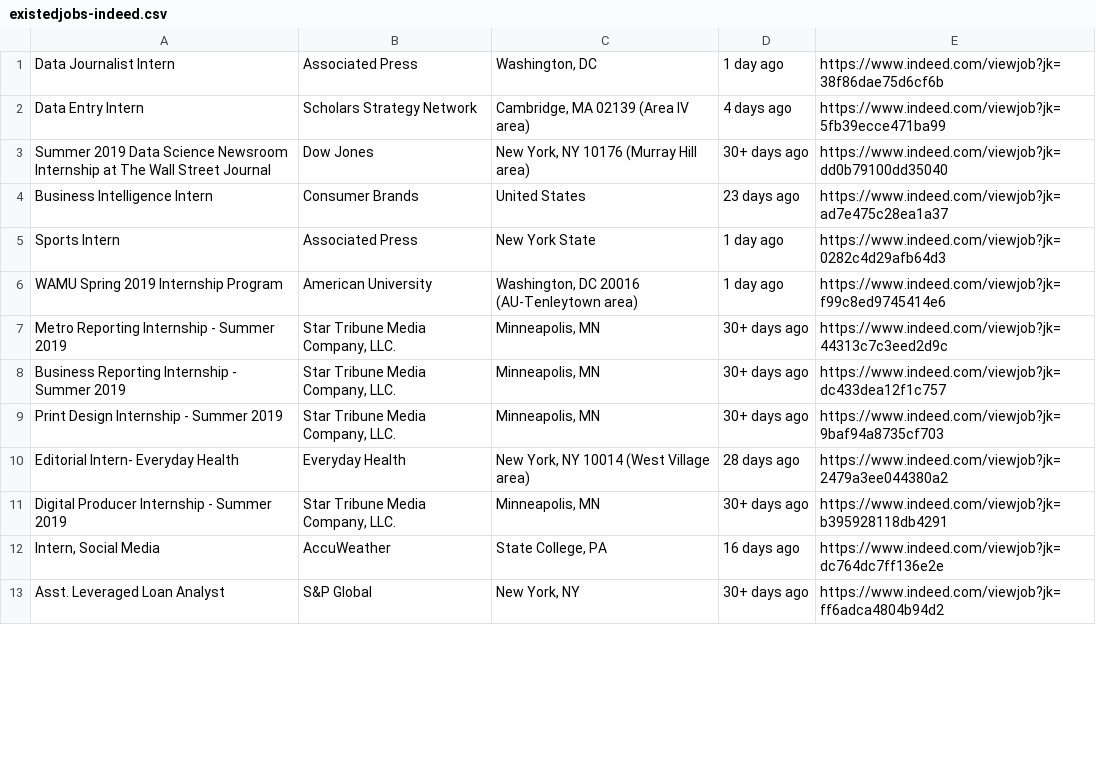
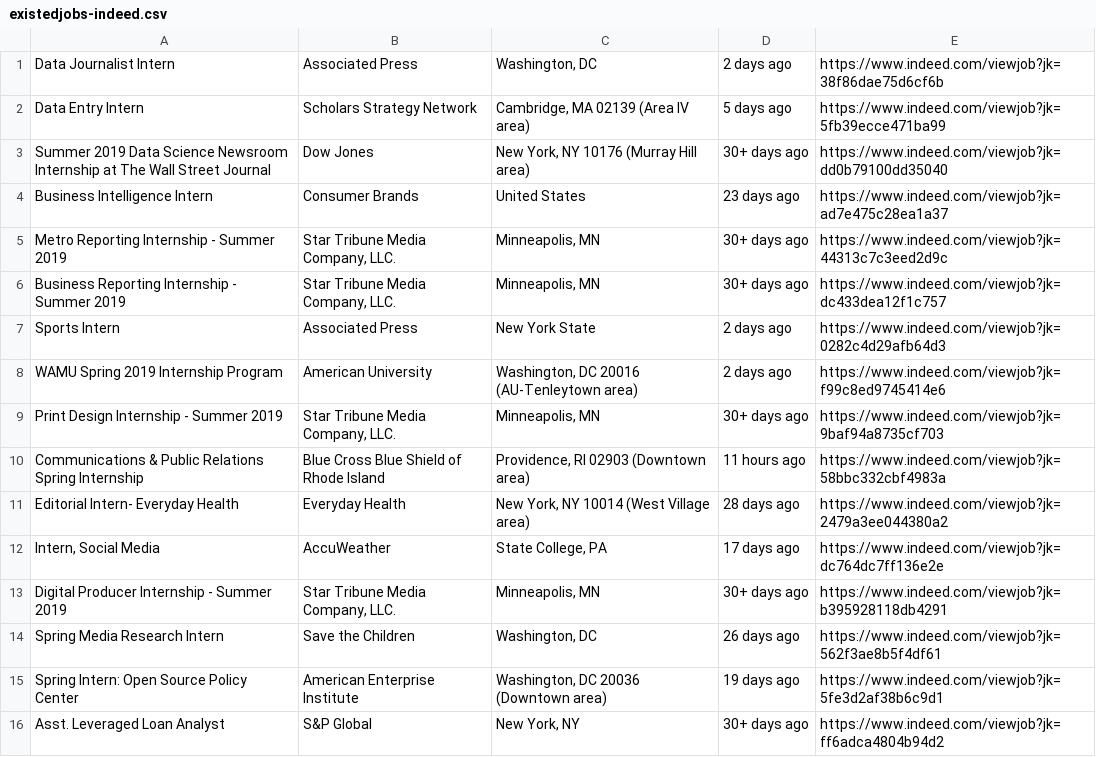
Before and after one commit to FLYSTEPHEN/DJ-job-radar, a CSV file: existedjobs-indeed.csv, drawn as a sheet; only a part is shown; the diff covers the shown part only.

```diff
--- a/existedjobs-indeed.csv
+++ b/existedjobs-indeed.csv
@@ -1,13 +1,16 @@
-Data Journalist Intern,Associated Press,"Washington, DC",1 day ago,https://www.indeed.com/viewjob?jk=38f86dae75d6cf6b
-Data Entry Intern,Scholars Strategy Network,"Cambridge, MA 02139 (Area IV area)",4 days ago,https://www.indeed.com/viewjob?jk=5fb39ecce471ba99
+Data Journalist Intern,Associated Press,"Washington, DC",2 days ago,https://www.indeed.com/viewjob?jk=38f86dae75d6cf6b
+Data Entry Intern,Scholars Strategy Network,"Cambridge, MA 02139 (Area IV area)",5 days ago,https://www.indeed.com/viewjob?jk=5fb39ecce471ba99
 Summer 2019 Data Science Newsroom Internship at The Wall Street Journal,Dow Jones,"New York, NY 10176 (Murray Hill area)",30+ days ago,https://www.indeed.com/viewjob?jk=dd0b79100dd35040
 Business Intelligence Intern,Consumer Brands,United States,23 days ago,https://www.indeed.com/viewjob?jk=ad7e475c28ea1a37
-Sports Intern,Associated Press,New York State,1 day ago,https://www.indeed.com/viewjob?jk=0282c4d29afb64d3
-WAMU Spring 2019 Internship Program,American University,"Washington, DC 20016 (AU-Tenleytown area)",1 day ago,https://www.indeed.com/viewjob?jk=f99c8ed9745414e6
 Metro Reporting Internship - Summer 2019,"Star Tribune Media Company, LLC.","Minneapolis, MN",30+ days ago,https://www.indeed.com/viewjob?jk=44313c7c3eed2d9c
 Business Reporting Internship - Summer 2019,"Star Tribune Media Company, LLC.","Minneapolis, MN",30+ days ago,https://www.indeed.com/viewjob?jk=dc433dea12f1c757
+Sports Intern,Associated Press,New York State,2 days ago,https://www.indeed.com/viewjob?jk=0282c4d29afb64d3
+WAMU Spring 2019 Internship Program,American University,"Washington, DC 20016 (AU-Tenleytown area)",2 days ago,https://www.indeed.com/viewjob?jk=f99c8ed9745414e6
 Print Design Internship - Summer 2019,"Star Tribune Media Company, LLC.","Minneapolis, MN",30+ days ago,https://www.indeed.com/viewjob?jk=9baf94a8735cf703
+Communications & Public Relations Spring Internship,Blue Cross Blue Shield of Rhode Island,"Providence, RI 02903 (Downtown area)",11 hours ago,https://www.indeed.com/viewjob?jk=58bbc332cbf4983a
 Editorial Intern- Everyday Health,Everyday Health,"New York, NY 10014 (West Village area)",28 days ago,https://www.indeed.com/viewjob?jk=2479a3ee044380a2
+"Intern, Social Media",AccuWeather,"State College, PA",17 days ago,https://www.indeed.com/viewjob?jk=dc764dc7ff136e2e
 Digital Producer Internship - Summer 2019,"Star Tribune Media Company, LLC.","Minneapolis, MN",30+ days ago,https://www.indeed.com/viewjob?jk=b395928118db4291
-"Intern, Social Media",AccuWeather,"State College, PA",16 days ago,https://www.indeed.com/viewjob?jk=dc764dc7ff136e2e
+Spring Media Research Intern,Save the Children,"Washington, DC",26 days ago,https://www.indeed.com/viewjob?jk=562f3ae8b5f4df61
+Spring Intern: Open Source Policy Center,American Enterprise Institute,"Washington, DC 20036 (Downtown area)",19 days ago,https://www.indeed.com/viewjob?jk=5fe3d2af38b6c9d1
 Asst. Leveraged Loan Analyst,S&P Global,"New York, NY",30+ days ago,https://www.indeed.com/viewjob?jk=ff6adca4804b94d2
```
Also changed, not shown: 1 added row, 3 removed rows, 1 moved row and 5 edited cells elsewhere in this file, 1 other file.
